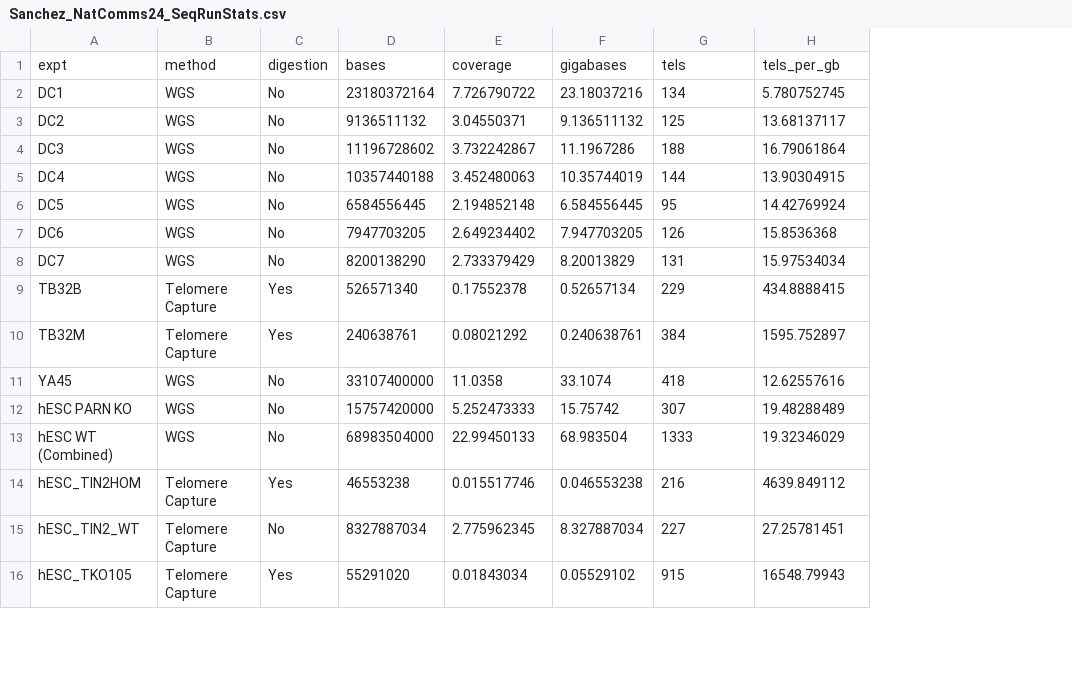
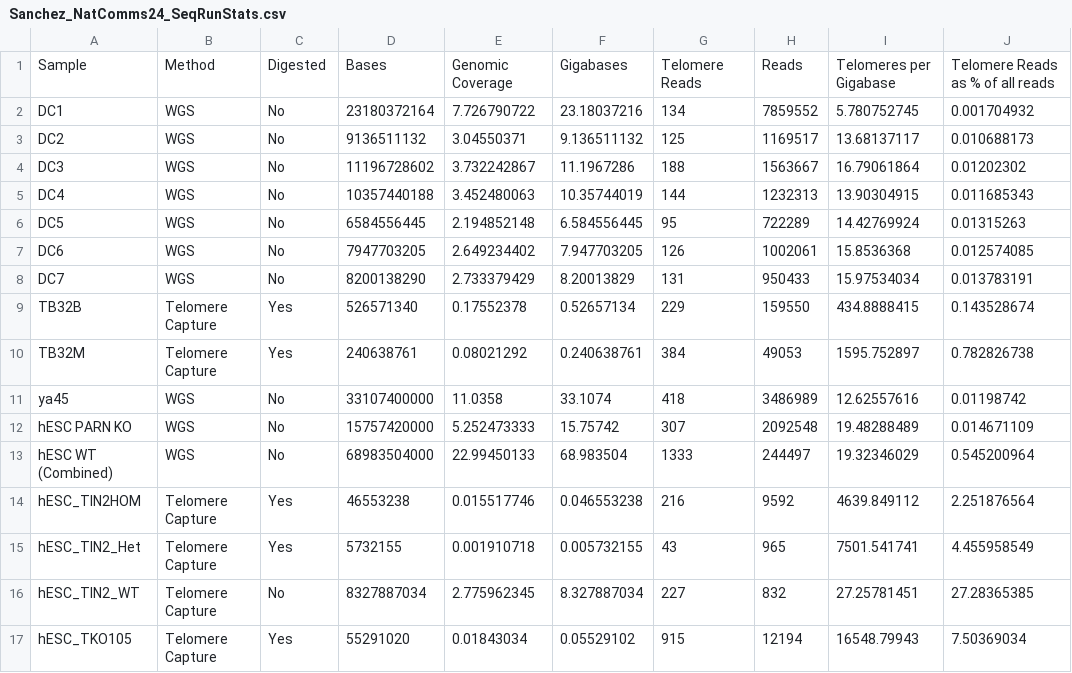
Before and after one commit to santiago-es/SES_NatComms24, a CSV file: Sanchez_NatComms24_SeqRunStats.csv, drawn as a sheet; only a part is shown; removed rows and columns are numbered as before the commit, all else as after; the diff names each change by its address in the sheet, - before the commit and + after, or states it on an @@ line.

```diff
--- a/Sanchez_NatComms24_SeqRunStats.csv
+++ b/Sanchez_NatComms24_SeqRunStats.csv
+column H, rows 2-14: 7859552 | 1169517 | 1563667 | 1232313 | 722289 | 1002061 | 950433 | 159550 | 49053 | 3486989 | 2092548 | 244497 | 9592; rows 16-17: 832 | 12194
+column J, rows 2-14: 0.001704932 | 0.010688173 | 0.01202302 | 0.011685343 | 0.01315263 | 0.012574085 | 0.013783191 | 0.143528674 | 0.782826738 | 0.01198742 | 0.014671109 | 0.545200964 | 2.251876564; rows 16-17: 27.28365385 | 7.50369034
-row 1: expt | method | digestion | bases | coverage | gigabases | tels | tels_per_gb
+row 1: Sample | Method | Digested | Bases | Genomic Coverage | Gigabases | Telomere Reads | Reads | Telomeres per Gigabase | Telomere Reads as % of all reads
-A11: YA45
+A11: ya45
+row 15: hESC_TIN2_Het | Telomere Capture | Yes | 5732155 | 0.001910718 | 0.005732155 | 43 | 965 | 7501.541741 | 4.455958549
```
Also changed, not shown: 1 other file.
